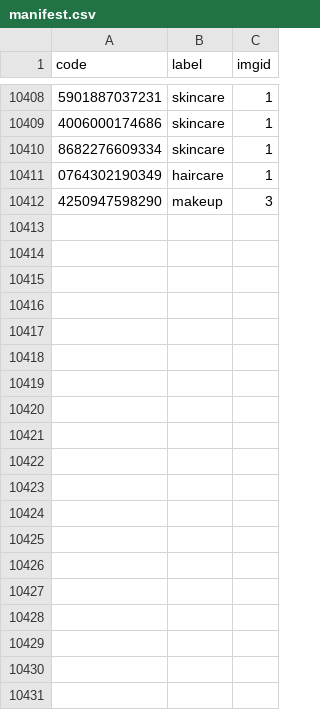
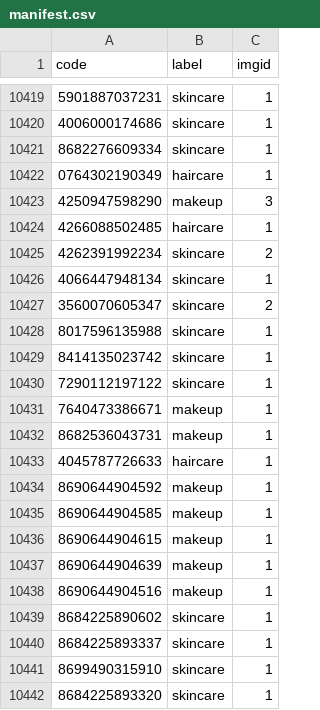
Before and after one commit to linettekuhn/glasskyn, a CSV file: backend/data/raw/manifest.csv, drawn as a sheet; only a part is shown, gaps mark what is left out; the diff covers the shown part only; the diff names each change by its address in the sheet, - before the commit and + after, or states it on an @@ line.

Commit message:
Fix errors in notebook. Retrain with pseudo-label for untagged images to try and train with more data. Compare and record accuracy for ML classifier vs phase 5 keyword classifier. See sample predictions with trained model.

```diff
--- a/backend/data/raw/manifest.csv
+++ b/backend/data/raw/manifest.csv
+row 10424: 4266088502485 | haircare | 1
+row 10425: 4262391992234 | skincare | 2
+row 10426: 4066447948134 | skincare | 1
+row 10427: 3560070605347 | skincare | 2
+row 10428: 8017596135988 | skincare | 1
+row 10429: 8414135023742 | skincare | 1
+row 10430: 7290112197122 | skincare | 1
+row 10431: 7640473386671 | makeup | 1
+row 10432: 8682536043731 | makeup | 1
+row 10433: 4045787726633 | haircare | 1
+row 10434: 8690644904592 | makeup | 1
+row 10435: 8690644904585 | makeup | 1
+row 10436: 8690644904615 | makeup | 1
+row 10437: 8690644904639 | makeup | 1
+row 10438: 8690644904516 | makeup | 1
+row 10439: 8684225890602 | skincare | 1
+row 10440: 8684225893337 | skincare | 1
+row 10441: 8699490315910 | skincare | 1
+row 10442: 8684225893320 | skincare | 1
```
Also changed, not shown: 21 added rows and 2 edited cells elsewhere in this file, 3 other files.
